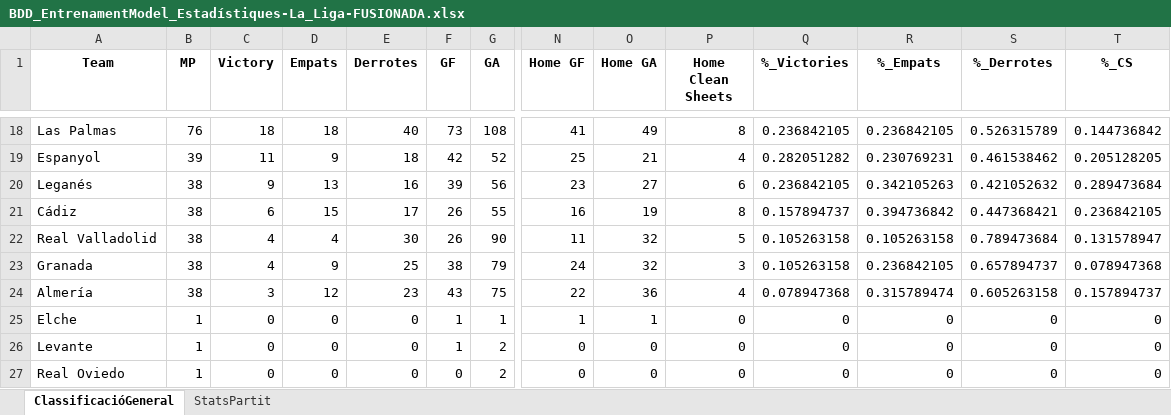
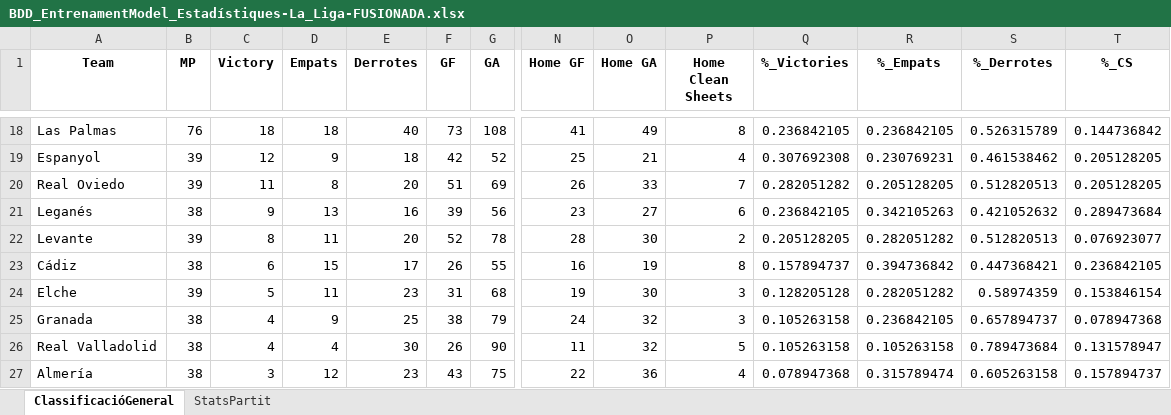
Before and after one commit to ferranfite/Treball-de-Recerca, an Excel workbook: BDD_EntrenamentModel_Estadístiques-La_Liga-FUSIONADA.xlsx, sheet ClassificacióGeneral, drawn as a sheet; only a part is shown, gaps mark what is left out; values as stored, in another font and other column widths than the file's, no borders; removed rows and columns are numbered as before the commit, all else as after; rows hold the shown columns only; the diff covers the shown part only; the diff names each change by its address in the sheet, - before the commit and + after, or states it on an @@ line.

```diff
--- a/BDD_EntrenamentModel_Estadístiques-La_Liga-FUSIONADA.xlsx (sheet ClassificacióGeneral)
+++ b/BDD_EntrenamentModel_Estadístiques-La_Liga-FUSIONADA.xlsx (sheet ClassificacióGeneral)
-C19 (Victory): 11
+C19 (Victory): 12
-Q19 (%_Victories): 0.282051282
+Q19 (%_Victories): 0.307692308
+row 20: Real Oviedo | 39 | 11 | 8 | 20 | 51 | 69 | 26 | 33 | 7 | 0.282051282 | 0.205128205 | 0.512820513 | 0.205128205
+row 22: Levante | 39 | 8 | 11 | 20 | 52 | 78 | 28 | 30 | 2 | 0.205128205 | 0.282051282 | 0.512820513 | 0.076923077
+row 24: Elche | 39 | 5 | 11 | 23 | 31 | 68 | 19 | 30 | 3 | 0.128205128 | 0.282051282 | 0.58974359 | 0.153846154
@@ row 23 moved to row 25: Granada @@
-row 25: Elche | 1 | 0 | 0 | 0 | 1 | 1 | 1 | 1 | 0 | 0 | 0 | 0 | 0
-row 26: Levante | 1 | 0 | 0 | 0 | 1 | 2 | 0 | 0 | 0 | 0 | 0 | 0 | 0
-row 27: Real Oviedo | 1 | 0 | 0 | 0 | 0 | 2 | 0 | 0 | 0 | 0 | 0 | 0 | 0
```
Also changed, not shown: 1 added row, 1 removed row and 30 edited cells elsewhere in this sheet, sheet StatsPartit, Comparació_predicció_realitat.xlsx, Jornades_LaLiga_25-26.xlsx, 3 other files.
